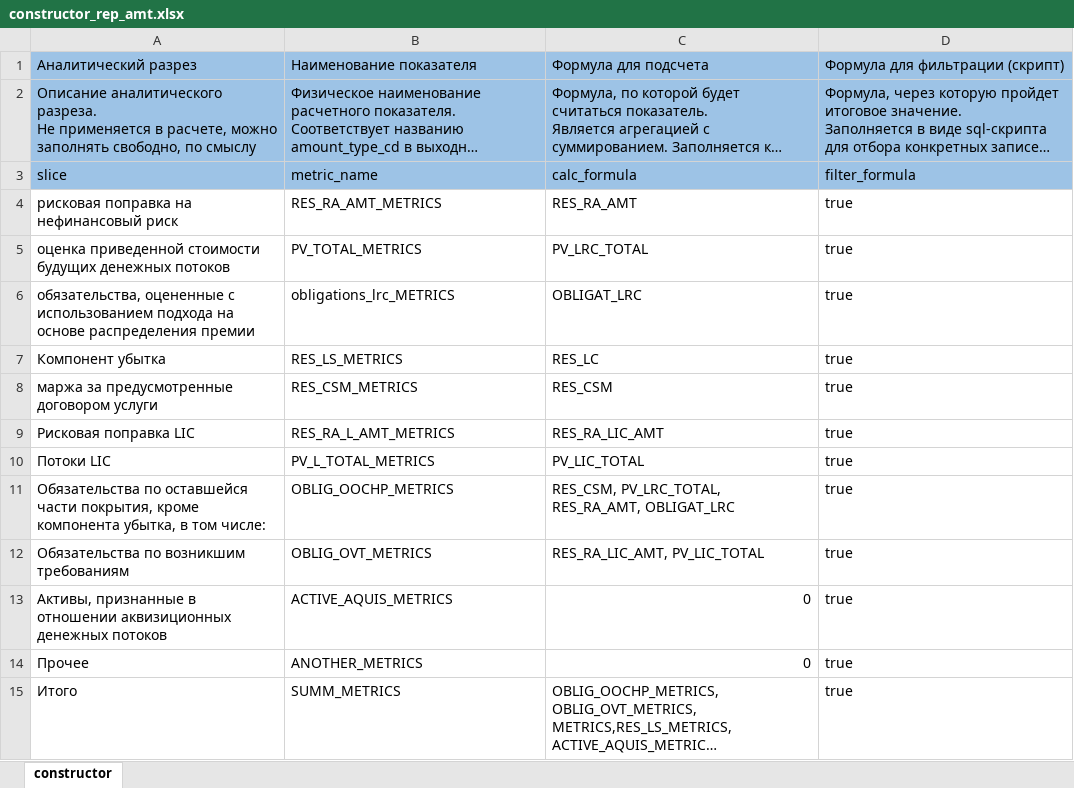
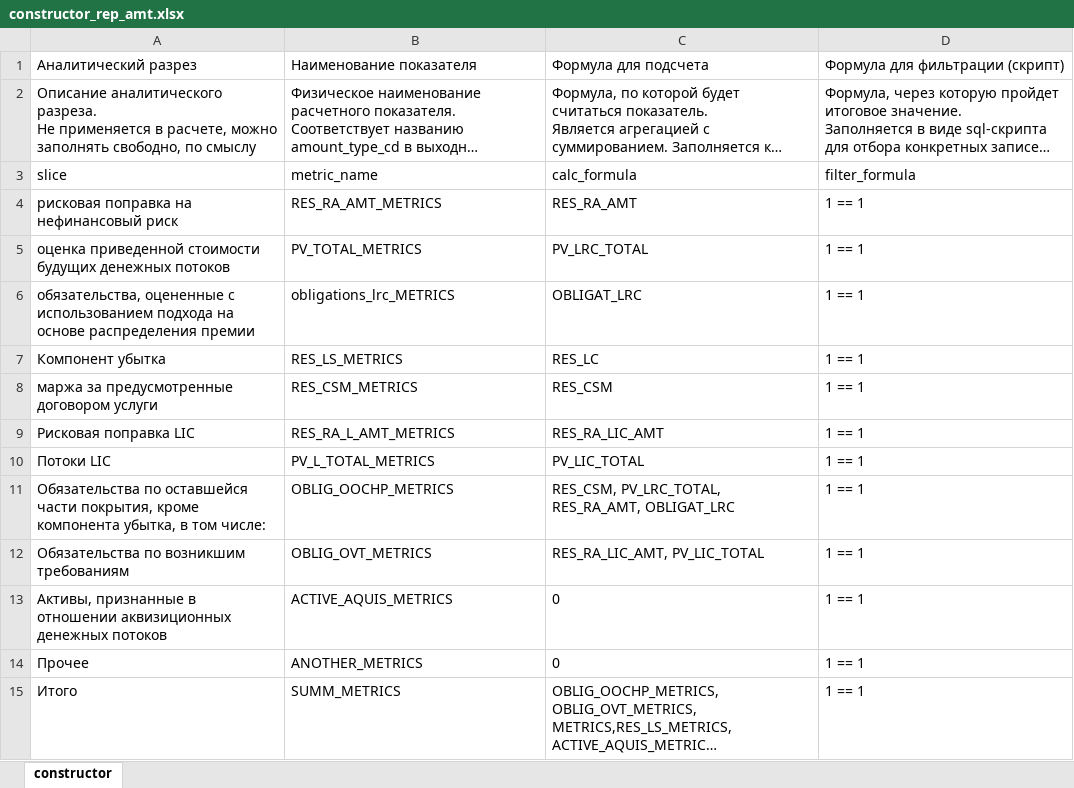
Before and after one commit to bitoche/dissertation_project, an Excel workbook: input_files/constructors/demo1/constructor_rep_amt.xlsx, sheet constructor, drawn as a sheet; long unchanged cells end in …; values as stored, in another font and other column widths than the file's, no borders; the diff names each change by its address in the sheet, - before the commit and + after, or states it on an @@ line.

Commit message:
added formula parser for filter column in cunstructor. now it works

```diff
--- a/input_files/constructors/demo1/constructor_rep_amt.xlsx (sheet constructor)
+++ b/input_files/constructors/demo1/constructor_rep_amt.xlsx (sheet constructor)
-A1:D3 fill: #9DC3E6
+A1:D3 fill: none
-D4:D15: true
+D4:D15: 1 == 1
-C13:C14 alignment: right
+C13:C14 alignment: left
```
Also changed, not shown: 3 other files.
